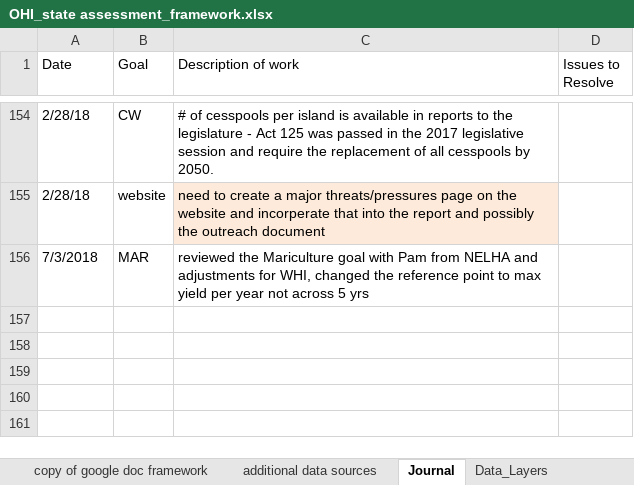
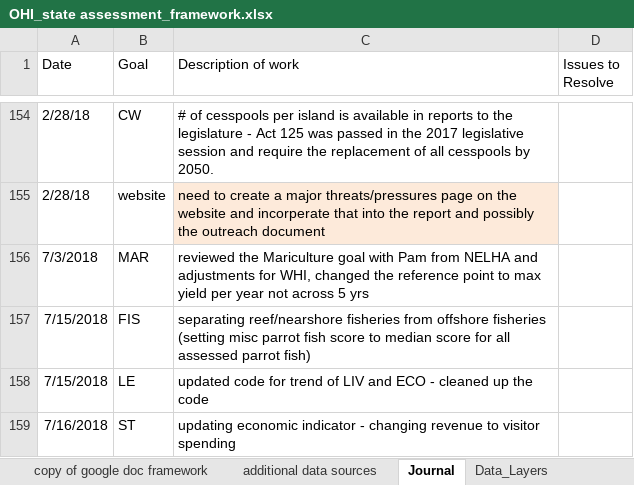
Before and after one commit to OHI-Science/mhi, an Excel workbook: prep/OHI_state assessment_framework.xlsx, sheet Journal, drawn as a sheet; only a part is shown, gaps mark what is left out; values as stored, in another font and other column widths than the file's, no borders; the diff names each change by its address in the sheet, - before the commit and + after, or states it on an @@ line.

Commit message:
adjusted ST goal economic indicator

```diff
--- a/prep/OHI_state assessment_framework.xlsx (sheet Journal)
+++ b/prep/OHI_state assessment_framework.xlsx (sheet Journal)
+row 157: 7/15/2018 | FIS | separating reef/nearshore fisheries from offshore fisheries (setting misc parrot fish score to median score for all assessed parrot fish)
+row 158: 7/15/2018 | LE | updated code for trend of LIV and ECO - cleaned up the code
+row 159: 7/16/2018 | ST | updating economic indicator - changing revenue to visitor spending
```
Also changed, not shown: 2 other files.
